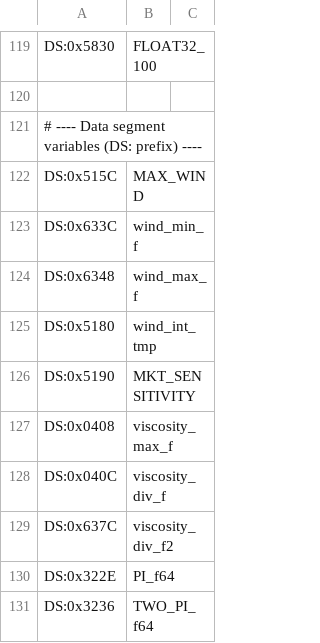
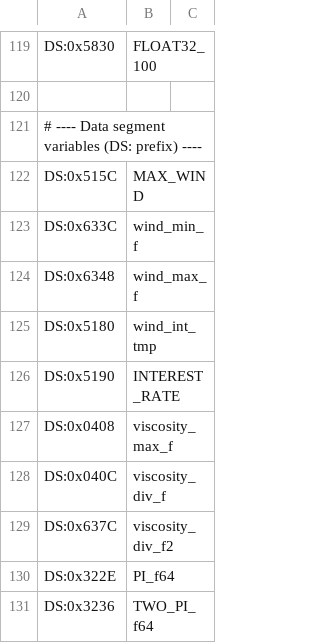
Before and after one commit to vgrichina/scorched-earth, a CSV file: disasm/labels.csv, drawn as a sheet; only a part is shown, gaps mark what is left out.

```diff
--- a/disasm/labels.csv
+++ b/disasm/labels.csv
@@ -125,3 +125,3 @@ DS:0x6348,wind_max_f
 DS:0x5180,wind_int_tmp
-DS:0x5190,MKT_SENSITIVITY
+DS:0x5190,INTEREST_RATE
 DS:0x0408,viscosity_max_f
```
Also changed, not shown: 4 other files.
